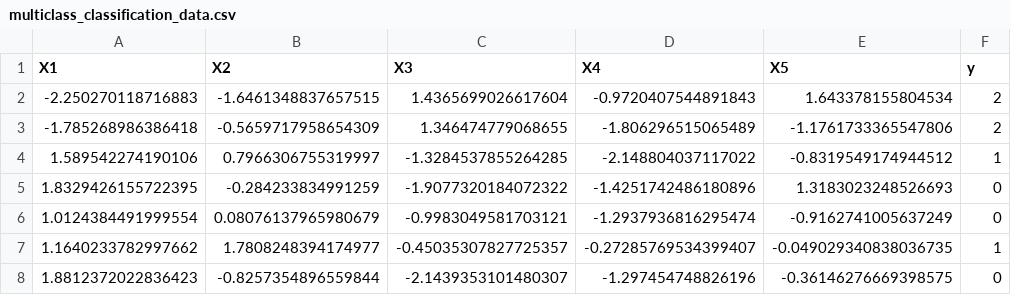
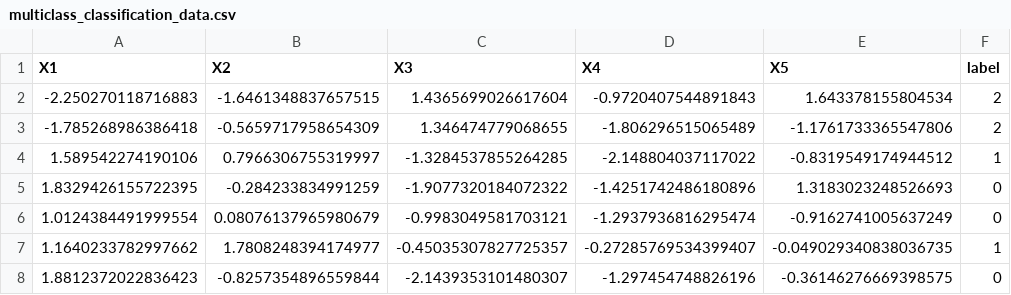
Before and after one commit to tdp1996/Machine-Learning, a CSV file: data/multiclass_classification_data.csv, drawn as a sheet; only a part is shown.

Commit message:
add logistic_regression_multiclass_demo notebook

```diff
--- a/data/multiclass_classification_data.csv
+++ b/data/multiclass_classification_data.csv
@@ -1,2 +1,2 @@
-X1,X2,X3,X4,X5,y
+X1,X2,X3,X4,X5,label
 -2.250270118716883,-1.6461348837657515,1.4365699026617604,-0.9720407544891843,1.643378155804534,2
```
Also changed, not shown: 4 other files.
